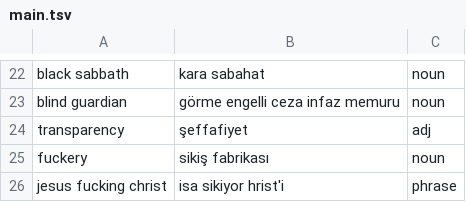
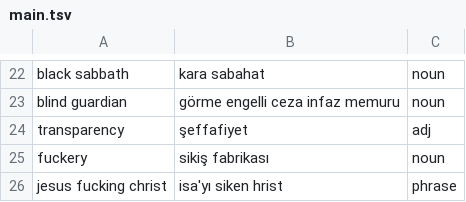
Before and after one commit to ekorekt/Turklish, a TSV file: main.tsv, drawn as a sheet; only a part is shown, gaps mark what is left out.

Commit message:
Update main.tsv

```diff
--- a/main.tsv
+++ b/main.tsv
@@ -25,2 +25,2 @@ transparency	şeffafiyet	adj
 fuckery	sikiş fabrikası	noun
-jesus fucking christ	isa sikiyor hrist'i	phrase
+jesus fucking christ	isa'yı siken hrist	phrase
```
